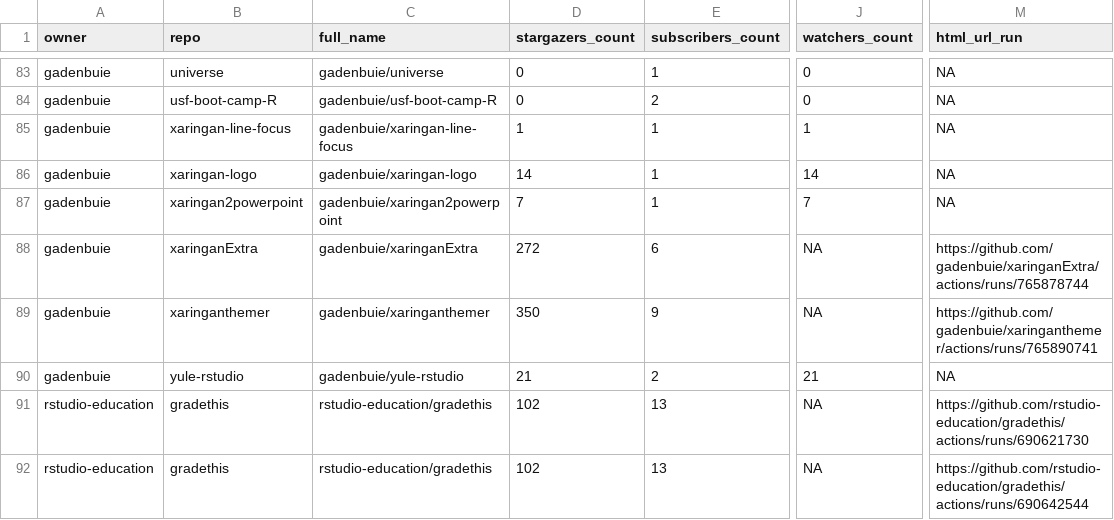
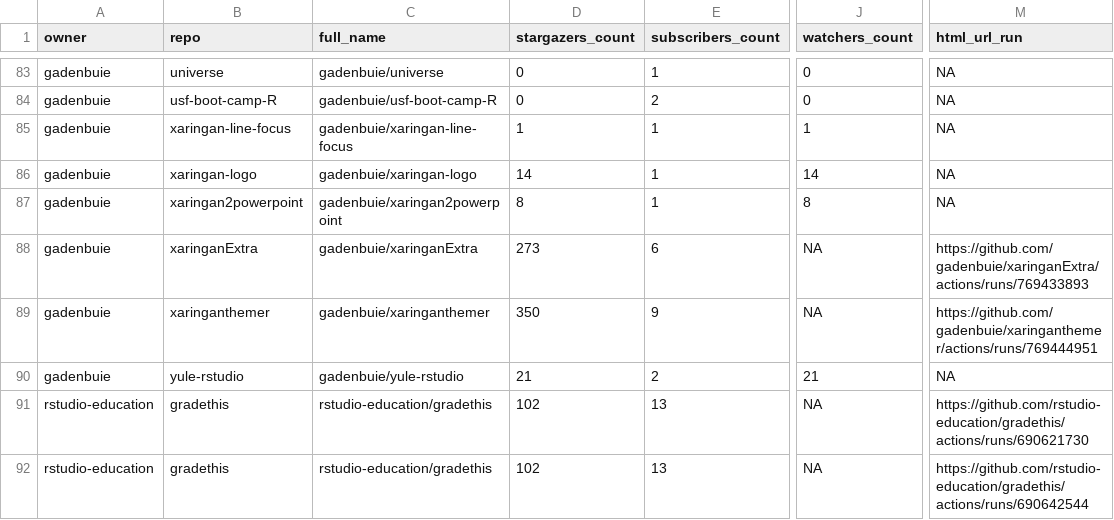
Before and after one commit to andrewcstewart/gha-dashboard, a CSV file: repos.csv, drawn as a sheet; only a part is shown, gaps mark what is left out; the diff covers the shown part only; the diff names each change by its address in the sheet, - before the commit and + after, or states it on an @@ line.

```diff
--- a/repos.csv
+++ b/repos.csv
-D87 (stargazers_count): 7
+D87 (stargazers_count): 8
-J87 (watchers_count): 7
+J87 (watchers_count): 8
-D88 (stargazers_count): 272
+D88 (stargazers_count): 273
-M88 (html_url_run): https://github.com/gadenbuie/xaringanExtra/actions/runs/765878744
+M88 (html_url_run): https://github.com/gadenbuie/xaringanExtra/actions/runs/769433893
-M89 (html_url_run): https://github.com/gadenbuie/xaringanthemer/actions/runs/765890741
+M89 (html_url_run): https://github.com/gadenbuie/xaringanthemer/actions/runs/769444951
```
Also changed, not shown: 10 edited cells elsewhere in this file, 1 other file.
